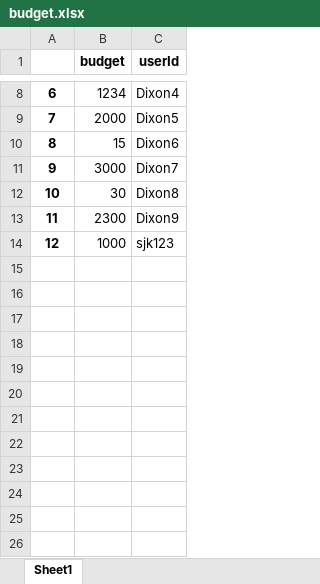
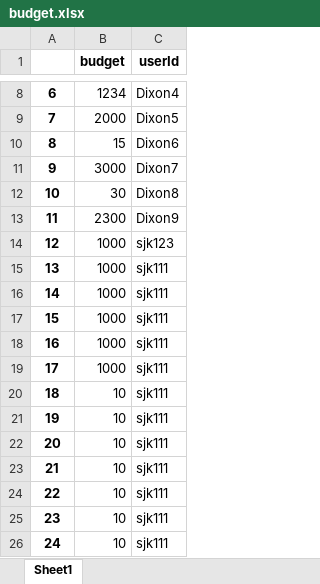
Before and after one commit to Kashru/-SplA-TweetSA, an Excel workbook: v 2.0/Reference material/budget.xlsx, sheet Sheet1, drawn as a sheet; only a part is shown, gaps mark what is left out; values as stored, in another font and other column widths than the file's, no borders; the diff names each change by its address in the sheet, - before the commit and + after, or states it on an @@ line.

```diff
--- a/v 2.0/Reference material/budget.xlsx (sheet Sheet1)
+++ b/v 2.0/Reference material/budget.xlsx (sheet Sheet1)
+row 15: 13 | 1000 | sjk111
+row 16: 14 | 1000 | sjk111
+row 17: 15 | 1000 | sjk111
+row 18: 16 | 1000 | sjk111
+row 19: 17 | 1000 | sjk111
+row 20: 18 | 10 | sjk111
+row 21: 19 | 10 | sjk111
+row 22: 20 | 10 | sjk111
+row 23: 21 | 10 | sjk111
+row 24: 22 | 10 | sjk111
+row 25: 23 | 10 | sjk111
+row 26: 24 | 10 | sjk111
```
Also changed, not shown: 5 other files.
